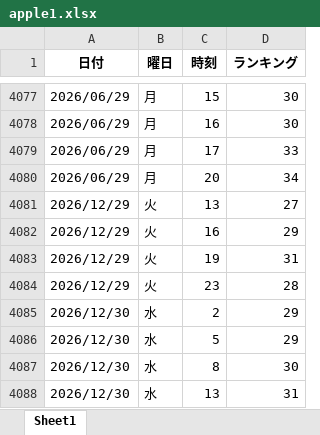
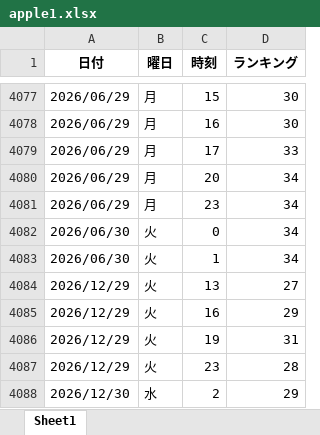
Before and after one commit to o25042124-boop/nibannkeiei-podcast-ranking-viewer, an Excel workbook: excel/apple1.xlsx, sheet Sheet1, drawn as a sheet; only a part is shown, gaps mark what is left out; the shorter side is filled out with more unchanged rows; values as stored, in another font and other column widths than the file's, no borders; the diff names each change by its address in the sheet, - before the commit and + after, or states it on an @@ line.

```diff
--- a/excel/apple1.xlsx (sheet Sheet1)
+++ b/excel/apple1.xlsx (sheet Sheet1)
+row 4081: 2026/06/29 | 月 | 23 | 34
+row 4082: 2026/06/30 | 火 | 0 | 34
+row 4083: 2026/06/30 | 火 | 1 | 34
```
Also changed, not shown: excel/apple2.xlsx, excel/apple3.xlsx, 11 other files.
